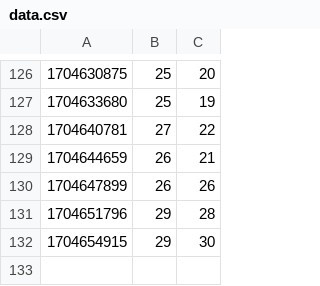
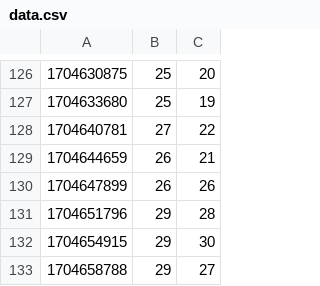
Before and after one commit to krzksz/airquality, a CSV file: docs/data.csv, drawn as a sheet; only a part is shown, gaps mark what is left out; the diff names each change by its address in the sheet, - before the commit and + after, or states it on an @@ line.

Commit message:
Update air quality data

```diff
--- a/docs/data.csv
+++ b/docs/data.csv
+row 133: 1704658788 | 29 | 27
```
